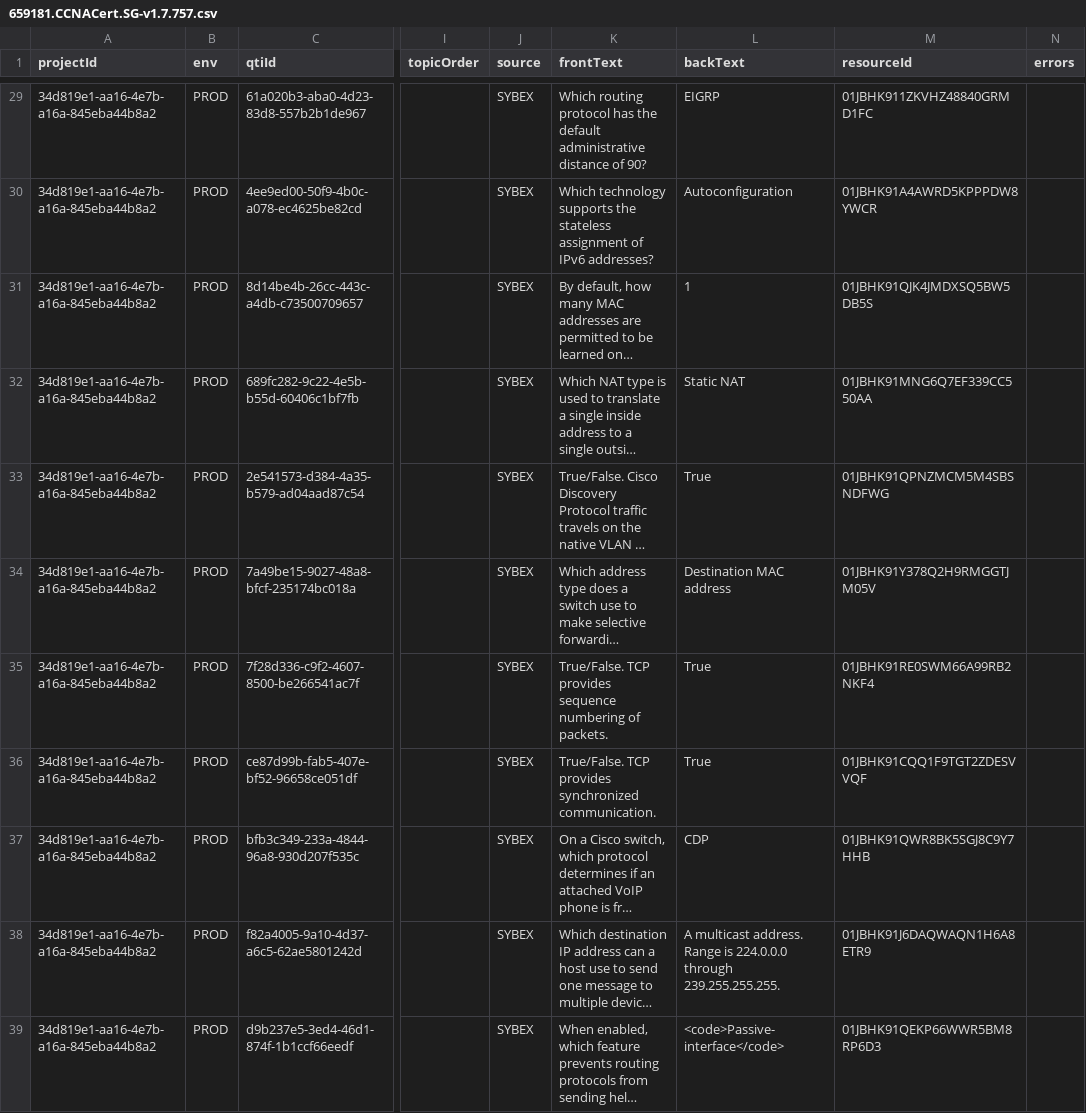
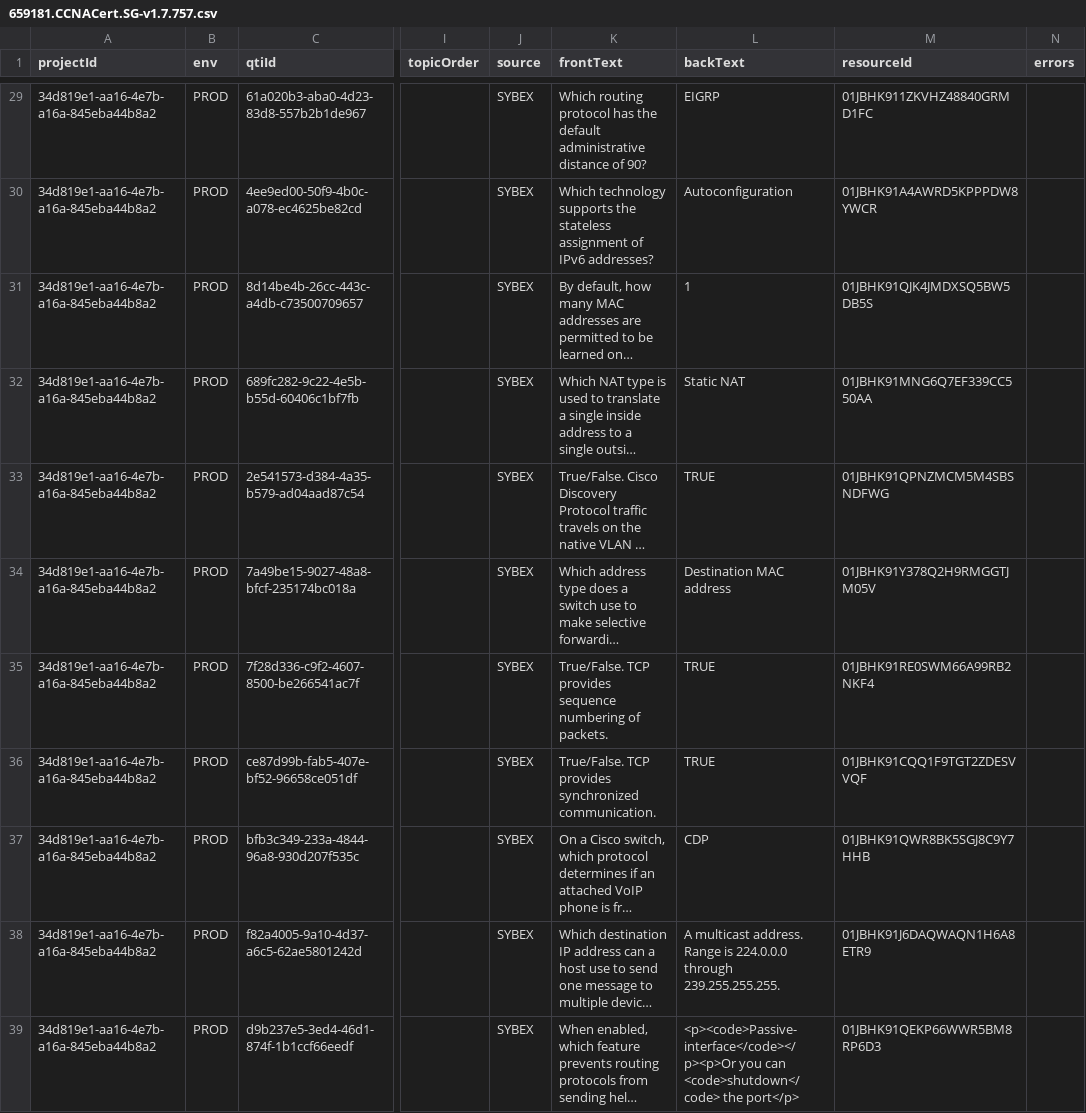
Before and after one commit to tirendlight/MCS_Flashcards, a CSV file: 9781119659181/659181.CCNACert.SG-v1.7.757.csv, drawn as a sheet; only a part is shown, gaps mark what is left out; long unchanged cells end in …; the diff covers the shown part only; the diff names each change by its address in the sheet, - before the commit and + after, or states it on an @@ line.

```diff
--- a/9781119659181/659181.CCNACert.SG-v1.7.757.csv
+++ b/9781119659181/659181.CCNACert.SG-v1.7.757.csv
-L33 (backText): True
+L33 (backText): TRUE
-L35:L36 (backText): True
+L35:L36 (backText): TRUE
-L39 (backText): <code>Passive-interface</code>
+L39 (backText): <p><code>Passive-interface</code></p><p>Or you can <code>shutdown</code> the port</p>
```
Also changed, not shown: 15 edited cells elsewhere in this file, 9781119705154/705154.AzurAdmi.SG-v1.13.634.csv, 9781119735380/735380.SecPl.RG5E-v1.6.1332.csv, 1 other file.
